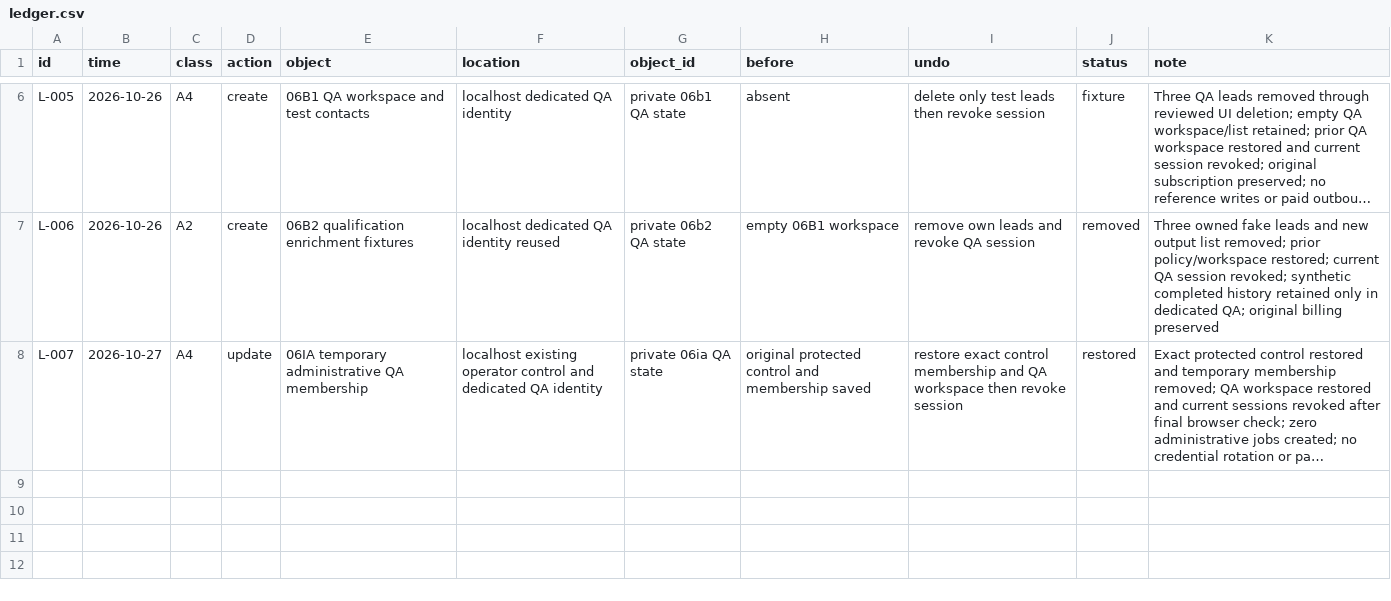
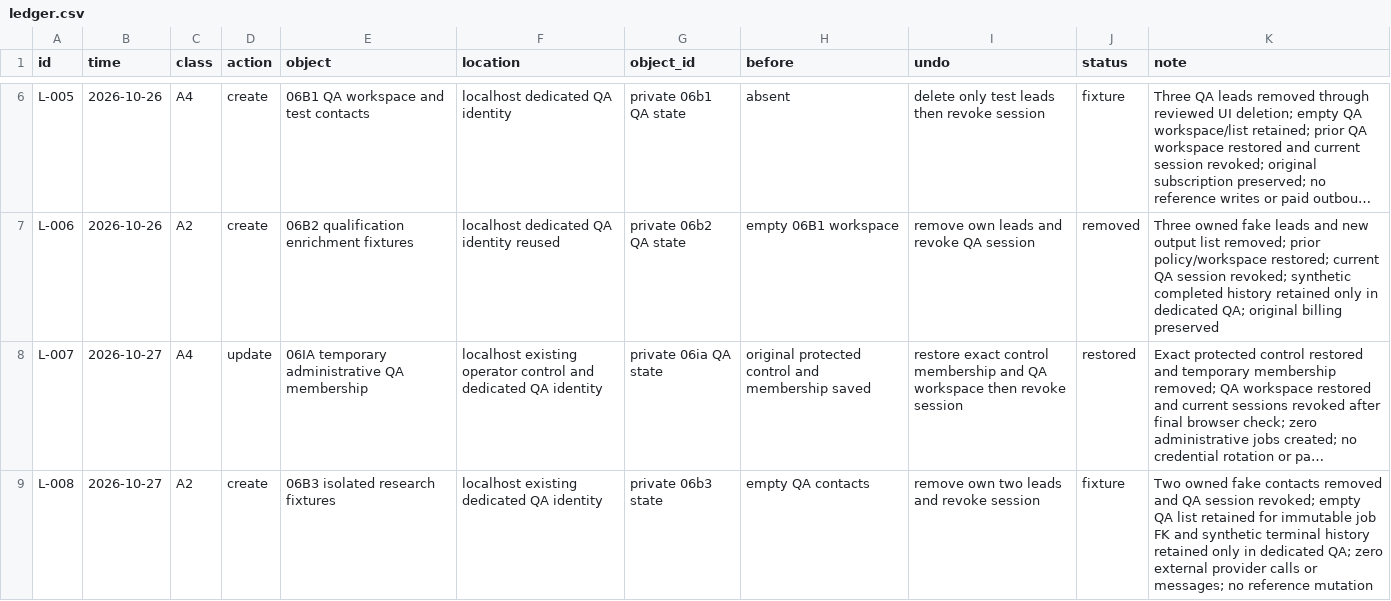
Before and after one commit to schultz0z0/Prometeus-Cadence, a CSV file: docs/reverse-engineering/visual-2026-10-25/sandbox/ledger.csv, drawn as a sheet; only a part is shown, gaps mark what is left out; long unchanged cells end in …; the diff names each change by its address in the sheet, - before the commit and + after, or states it on an @@ line.

Commit message:
feat: review and apply company research in responsive contact flows

```diff
--- a/docs/reverse-engineering/visual-2026-10-25/sandbox/ledger.csv
+++ b/docs/reverse-engineering/visual-2026-10-25/sandbox/ledger.csv
+row 9: L-008 | 2026-10-27 | A2 | create | 06B3 isolated research fixtures | localhost existing dedicated QA identity | private 06b3 state | empty QA contacts | remove own two leads and revoke session | fixture | Two owned fake contacts removed and QA session revoked; empty QA list retained for immutable job FK and synthetic terminal history retained only in dedicated QA; zero external provider calls or messages; no reference mutation
```
Also changed, not shown: 43 other files.
